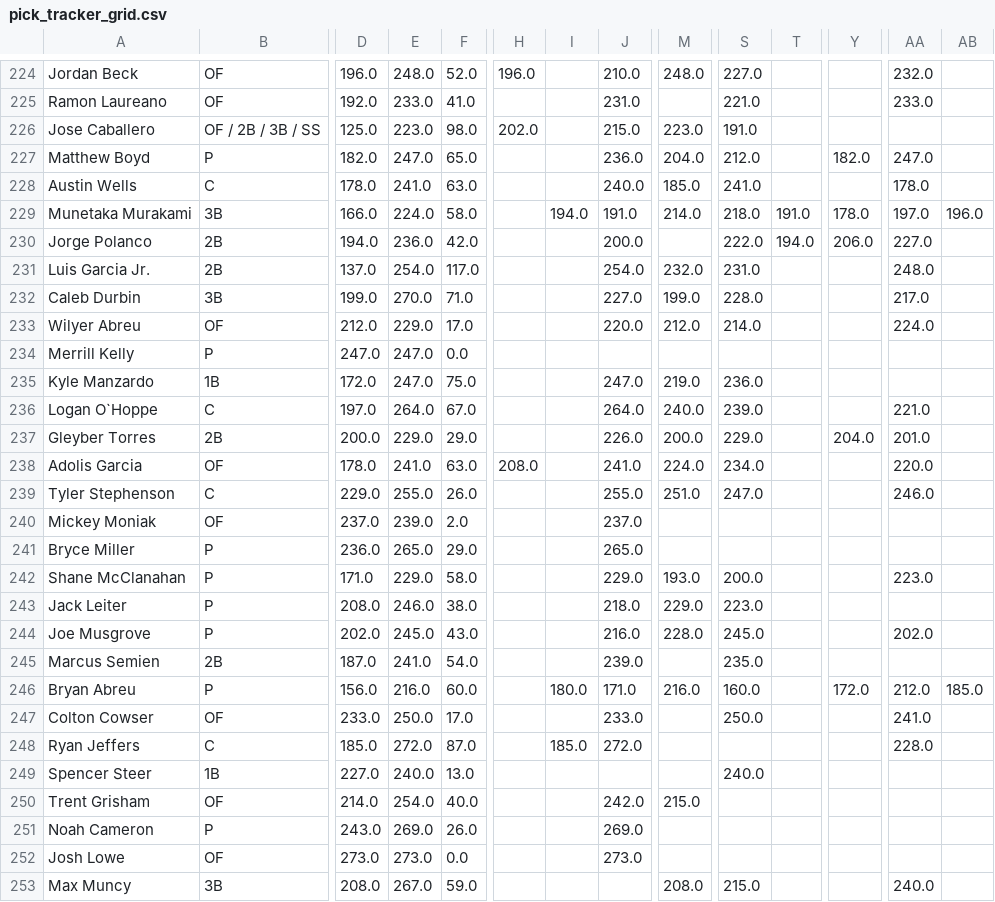
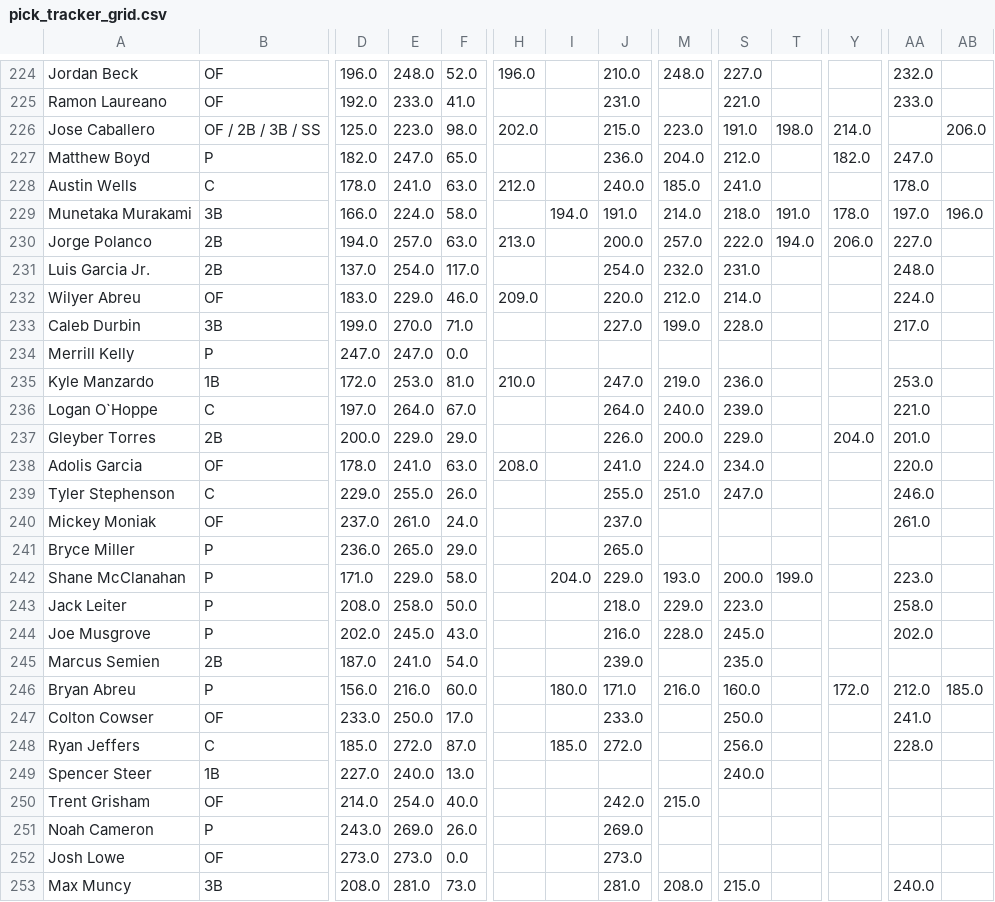
Before and after one commit to chrismack698/TGFBI-Pick-Tracker, a CSV file: data/pick_tracker_grid.csv, drawn as a sheet; only a part is shown, gaps mark what is left out; removed rows and columns are numbered as before the commit, all else as after; rows hold the shown columns only; the diff covers the shown part only; the diff names each change by its address in the sheet, - before the commit and + after, or states it on an @@ line.

```diff
--- a/data/pick_tracker_grid.csv
+++ b/data/pick_tracker_grid.csv
-T226: (empty)
+T226: 198.0
-Y226: (empty)
+Y226: 214.0
-AB226: (empty)
+AB226: 206.0
-H228: (empty)
+H228: 212.0
-E230: 236.0
+E230: 257.0
-F230: 42.0
+F230: 63.0
-H230: (empty)
+H230: 213.0
-M230: (empty)
+M230: 257.0
+row 232: Wilyer Abreu | OF | 183.0 | 229.0 | 46.0 | 209.0 |  | 220.0 | 212.0 | 214.0 |  |  | 224.0
-row 233: Wilyer Abreu | OF | 212.0 | 229.0 | 17.0 |  |  | 220.0 | 212.0 | 214.0 |  |  | 224.0
-E235: 247.0
+E235: 253.0
-F235: 75.0
+F235: 81.0
-H235: (empty)
+H235: 210.0
-AA235: (empty)
+AA235: 253.0
-E240: 239.0
+E240: 261.0
-F240: 2.0
+F240: 24.0
-AA240: (empty)
+AA240: 261.0
-I242: (empty)
+I242: 204.0
-T242: (empty)
+T242: 199.0
-E243: 246.0
+E243: 258.0
-F243: 38.0
+F243: 50.0
-AA243: (empty)
+AA243: 258.0
-S248: (empty)
+S248: 256.0
-E253: 267.0
+E253: 281.0
-F253: 59.0
+F253: 73.0
-J253: (empty)
+J253: 281.0
```
Also changed, not shown: 1 added row and 81 edited cells elsewhere in this file, 1 other file.
